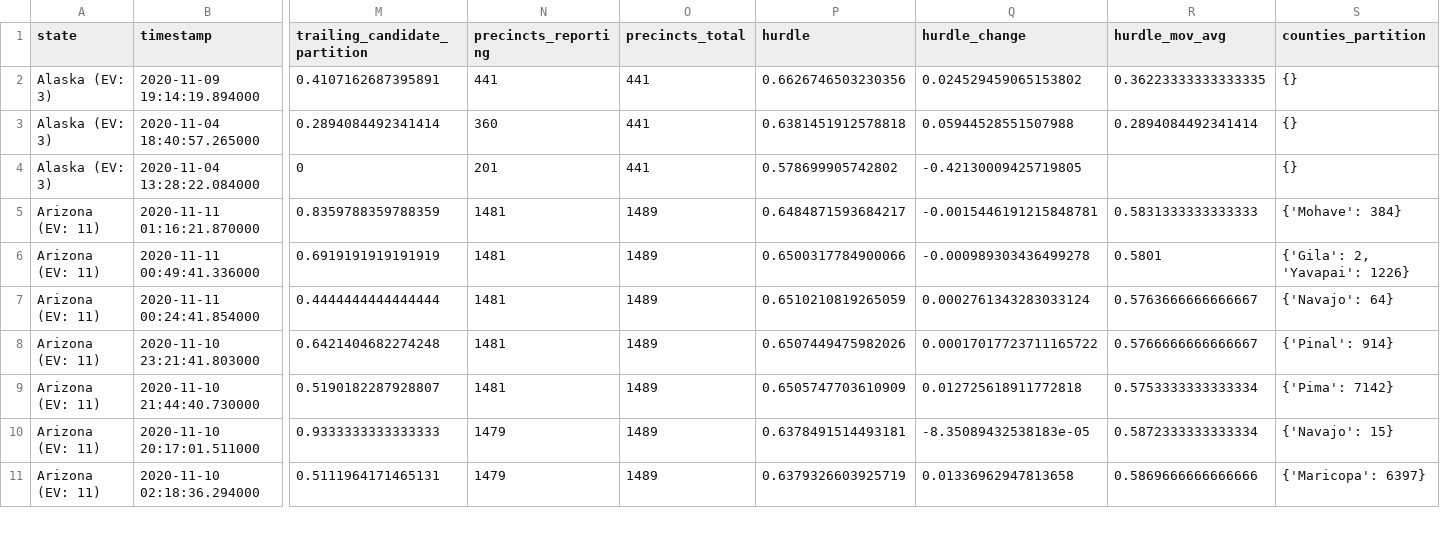
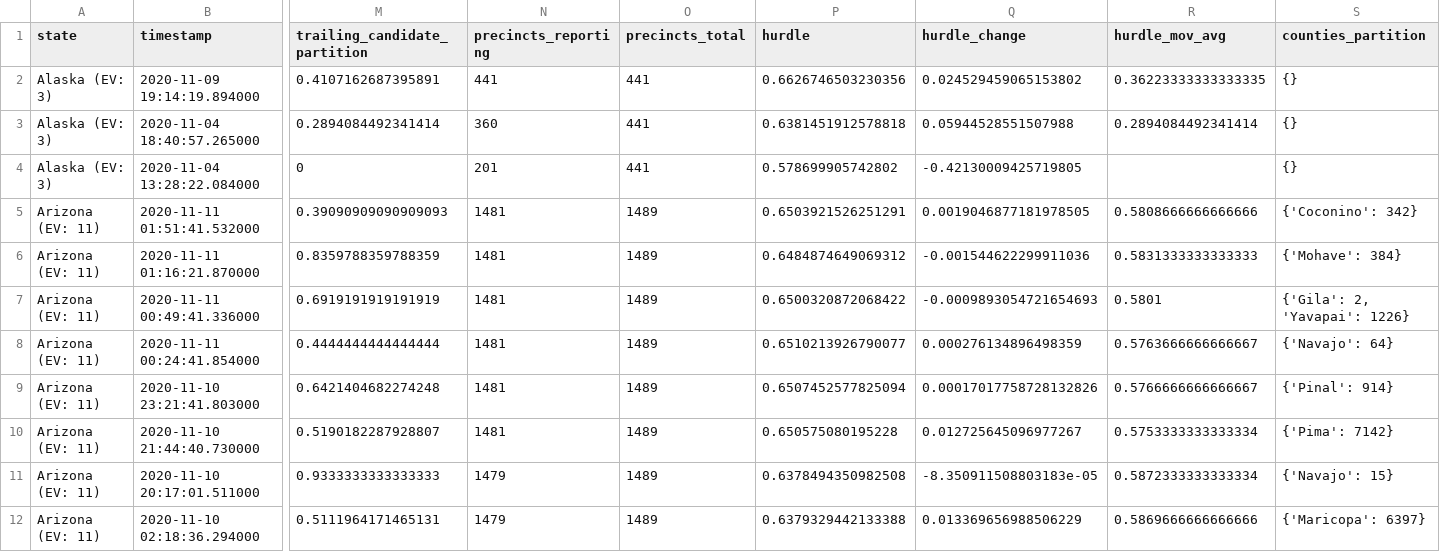
Before and after one commit to alex/nyt-2020-election-scraper, a CSV file: battleground-state-changes.csv, drawn as a sheet; only a part is shown, gaps mark what is left out; addresses are those after the commit; rows hold the shown columns only; the diff covers the shown part only; the diff names each change by its address in the sheet, - before the commit and + after, or states it on an @@ line.

```diff
--- a/battleground-state-changes.csv
+++ b/battleground-state-changes.csv
+row 5: Arizona (EV: 11) | 2020-11-11 01:51:41.532000 | 0.39090909090909093 | 1481 | 1489 | 0.6503921526251291 | 0.0019046877181978505 | 0.5808666666666666 | {'Coconino': 342}
-P6 (hurdle): 0.6484871593684217
+P6 (hurdle): 0.6484874649069312
-Q6 (hurdle_change): -0.0015446191215848781
+Q6 (hurdle_change): -0.001544622299911036
-P7 (hurdle): 0.6500317784900066
+P7 (hurdle): 0.6500320872068422
-Q7 (hurdle_change): -0.000989303436499278
+Q7 (hurdle_change): -0.0009893054721654693
-P8 (hurdle): 0.6510210819265059
+P8 (hurdle): 0.6510213926790077
-Q8 (hurdle_change): 0.0002761343283033124
+Q8 (hurdle_change): 0.000276134896498359
-P9 (hurdle): 0.6507449475982026
+P9 (hurdle): 0.6507452577825094
-Q9 (hurdle_change): 0.00017017723711165722
+Q9 (hurdle_change): 0.00017017758728132826
-P10 (hurdle): 0.6505747703610909
+P10 (hurdle): 0.650575080195228
-Q10 (hurdle_change): 0.012725618911772818
+Q10 (hurdle_change): 0.012725645096977267
-P11 (hurdle): 0.6378491514493181
+P11 (hurdle): 0.6378494350982508
-Q11 (hurdle_change): -8.35089432538183e-05
+Q11 (hurdle_change): -8.350911508803183e-05
-P12 (hurdle): 0.6379326603925719
+P12 (hurdle): 0.6379329442133388
-Q12 (hurdle_change): 0.01336962947813658
+Q12 (hurdle_change): 0.013369656988506229
```
Also changed, not shown: 112 edited cells elsewhere in this file, all-state-changes.csv, 7 other files.
